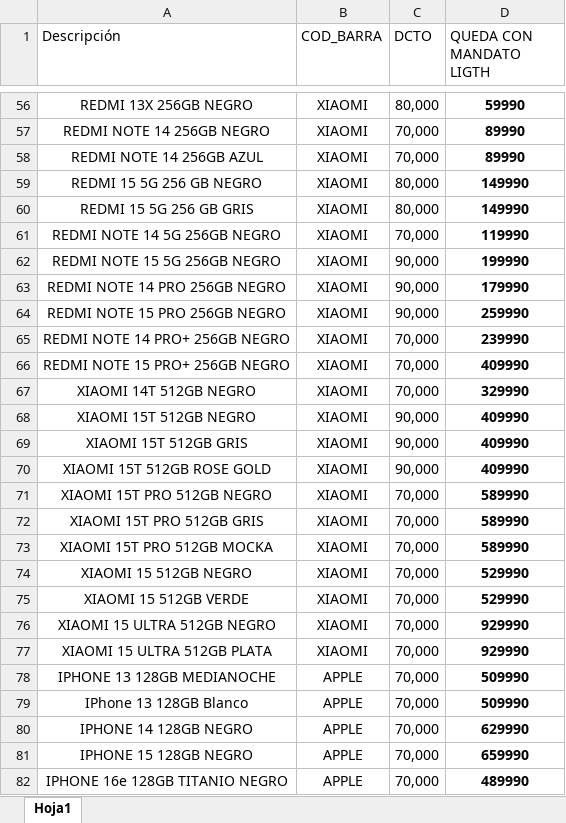
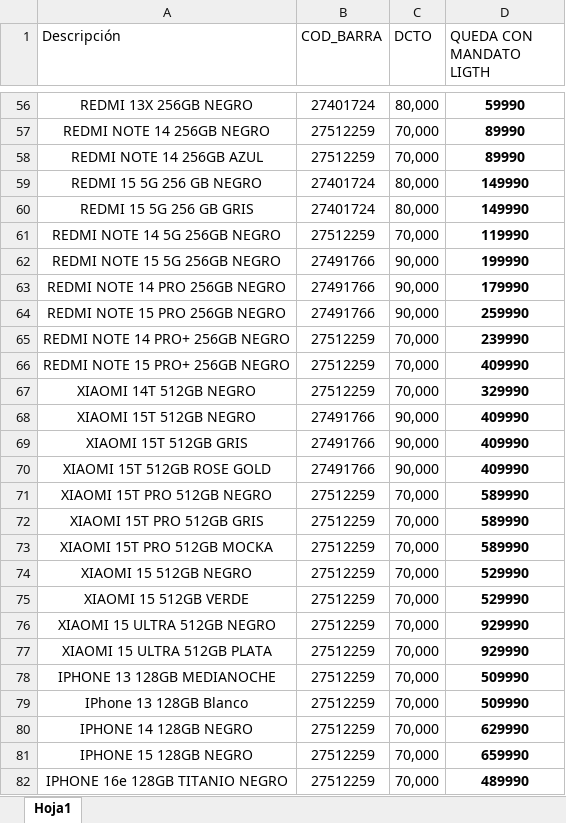
Before and after one commit to nilosar/apppreciosnetel, an Excel workbook: precios.xlsx, sheet Hoja1, drawn as a sheet; only a part is shown, gaps mark what is left out; values as stored, in another font and other column widths than the file's, no borders; the diff covers the shown part only; the diff names each change by its address in the sheet, - before the commit and + after, or states it on an @@ line.

```diff
--- a/precios.xlsx (sheet Hoja1)
+++ b/precios.xlsx (sheet Hoja1)
-B56 (COD_BARRA): XIAOMI
+B56 (COD_BARRA): 27401724
-B57:B58 (COD_BARRA): XIAOMI
+B57:B58 (COD_BARRA): 27512259
-B59:B60 (COD_BARRA): XIAOMI
+B59:B60 (COD_BARRA): 27401724
-B61 (COD_BARRA): XIAOMI
+B61 (COD_BARRA): 27512259
-B62:B64 (COD_BARRA): XIAOMI
+B62:B64 (COD_BARRA): 27491766
-B65:B67 (COD_BARRA): XIAOMI
+B65:B67 (COD_BARRA): 27512259
-B68:B70 (COD_BARRA): XIAOMI
+B68:B70 (COD_BARRA): 27491766
-B71:B77 (COD_BARRA): XIAOMI
+B71:B77 (COD_BARRA): 27512259
-B78:B82 (COD_BARRA): APPLE
+B78:B82 (COD_BARRA): 27512259
```
Also changed, not shown: 189 edited cells elsewhere in this sheet.
